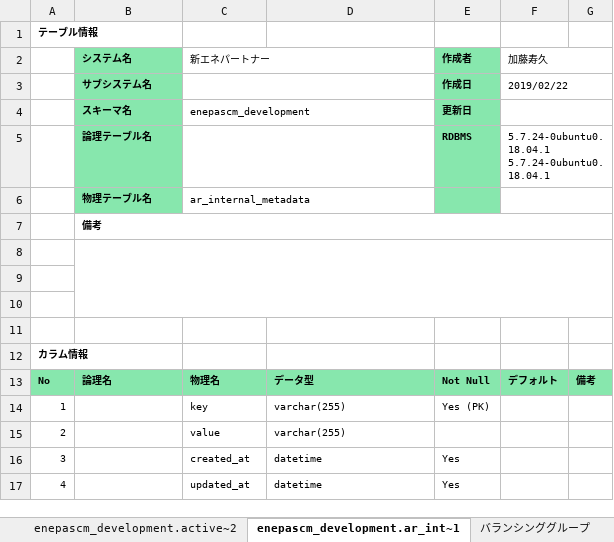
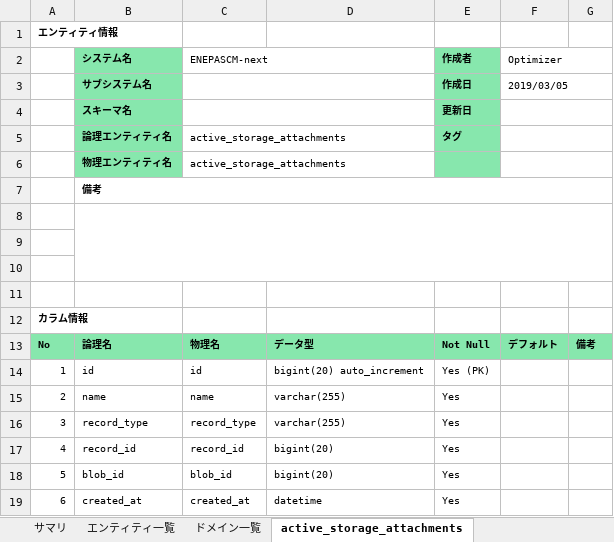
Before and after one commit to webdev778/scmnext, an Excel workbook: documents/entities/DB定義書.xlsx, sheet active_storage_attachments, drawn as a sheet; values as stored, in another font and other column widths than the file's, no borders; removed rows and columns are numbered as before the commit, all else as after; the diff names each change by its address in the sheet, - before the commit and + after, or states it on an @@ line.

```diff
--- a/documents/entities/DB定義書.xlsx (sheet active_storage_attachments)
+++ b/documents/entities/DB定義書.xlsx (sheet active_storage_attachments)
-sheet tab: enepascm_development.active~2
+sheet tab: ドメイン一覧
-sheet tab: enepascm_development.ar_int~1
+sheet tab: active_storage_attachments
-A1: テーブル情報
+A1: エンティティ情報
-C2: 新エネパートナー
+C2: ENEPASCM-next
-F2: 加藤寿久
+F2: Optimizer
-F3 (Optimizer): 2019/02/22
+F3 (Optimizer): 2019/03/05
-C4 (ENEPASCM-next): enepascm_development
+C4 (ENEPASCM-next): (empty)
-row 5:  | 論理テーブル名 |  |  | RDBMS | 5.7.24-0ubuntu0.18.04.1 5.7.24-0ubuntu0.18.04.1
-row 6:  | 物理テーブル名 | ar_internal_metadata
+row 5:  | 論理エンティティ名 | active_storage_attachments |  | タグ
+row 6:  | 物理エンティティ名 | active_storage_attachments
-B14 (システム名): (empty)
+B14 (システム名): id
-C14 (ENEPASCM-next): key
+C14 (ENEPASCM-next): id
-D14: varchar(255)
+D14: bigint(20) auto_increment
-B15 (システム名): (empty)
+B15 (システム名): name
-C15 (ENEPASCM-next): value
+C15 (ENEPASCM-next): name
-E15 (作成者): (empty)
+E15 (作成者): Yes
-B16 (システム名): (empty)
+B16 (システム名): record_type
-C16 (ENEPASCM-next): created_at
+C16 (ENEPASCM-next): record_type
-D16: datetime
+D16: varchar(255)
-B17 (システム名): (empty)
+B17 (システム名): record_id
-C17 (ENEPASCM-next): updated_at
+C17 (ENEPASCM-next): record_id
-D17: datetime
+D17: bigint(20)
+row 18: 5 | blob_id | blob_id | bigint(20) | Yes
+row 19: 6 | created_at | created_at | datetime | Yes
```
Also changed, not shown: sheet サマリ, sheet エンティティ一覧, sheet ドメイン一覧, sheet 供給エリア, sheet 損益計算基本情報, sheet 常時バックアップ電源契約, 34 more sheets, other sheet tabs, documents/specifications/pages/マスタ系画面作成.xlsx, 10 other files.
